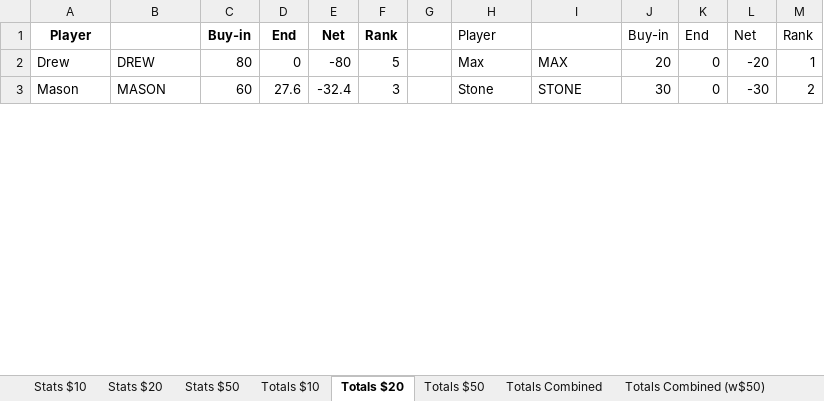
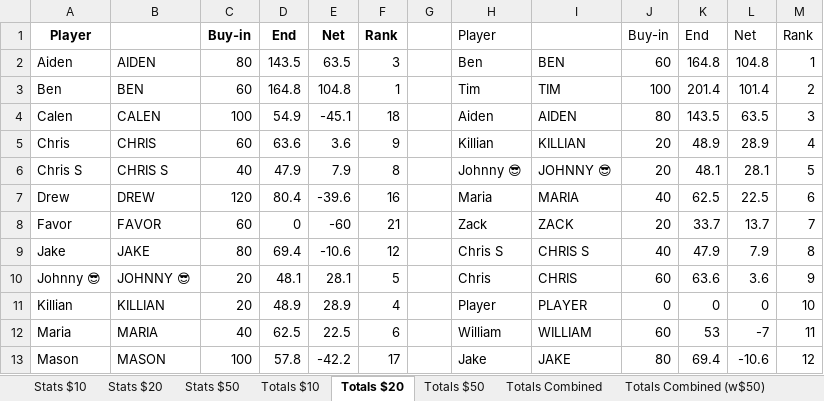
Before and after one commit to bwgoulet/poker-stats, an Excel workbook: data/fall-2026.xlsx, sheet Totals $20, drawn as a sheet; only a part is shown; values as stored, in another font and other column widths than the file's, no borders; charts and pictures and conditional formats not drawn; addresses are those after the commit; the diff covers the shown part only; the diff names each change by its address in the sheet, - before the commit and + after, or states it on an @@ line.

```diff
--- a/data/fall-2026.xlsx (sheet Totals $20)
+++ b/data/fall-2026.xlsx (sheet Totals $20)
+row 2: Aiden | AIDEN | 80 | 143.5 | 63.5 | 3 |  | Ben | BEN | 60 | 164.8 | 104.8 | 1
+row 3: Ben | BEN | 60 | 164.8 | 104.8 | 1 |  | Tim | TIM | 100 | 201.4 | 101.4 | 2
+row 4: Calen | CALEN | 100 | 54.9 | -45.1 | 18 |  | Aiden | AIDEN | 80 | 143.5 | 63.5 | 3
+row 5: Chris | CHRIS | 60 | 63.6 | 3.6 | 9 |  | Killian | KILLIAN | 20 | 48.9 | 28.9 | 4
+row 6: Chris S | CHRIS S | 40 | 47.9 | 7.9 | 8 |  | Johnny 😎 | JOHNNY 😎 | 20 | 48.1 | 28.1 | 5
-C7: 80
+C7: 120
-D7: 0
+D7: 80.4
-E7: -80
+E7: -39.6
-F7: 5
+F7: 16
-H7: Max
+H7: Maria
-I7: MAX
+I7: MARIA
-J7: 20
+J7: 40
-K7: 0
+K7: 62.5
-L7: -20
+L7: 22.5
-M7: 1
+M7: 6
+row 8: Favor | FAVOR | 60 | 0 | -60 | 21 |  | Zack | ZACK | 20 | 33.7 | 13.7 | 7
+row 9: Jake | JAKE | 80 | 69.4 | -10.6 | 12 |  | Chris S | CHRIS S | 40 | 47.9 | 7.9 | 8
+row 10: Johnny 😎 | JOHNNY 😎 | 20 | 48.1 | 28.1 | 5 |  | Chris | CHRIS | 60 | 63.6 | 3.6 | 9
+row 11: Killian | KILLIAN | 20 | 48.9 | 28.9 | 4 |  | Player | PLAYER | 0 | 0 | 0 | 10
+row 12: Maria | MARIA | 40 | 62.5 | 22.5 | 6 |  | William | WILLIAM | 60 | 53 | -7 | 11
-C13: 60
+C13: 100
-D13: 27.6
+D13: 57.8
-E13: -32.4
+E13: -42.2
-F13: 3
+F13: 17
-H13: Stone
+H13: Jake
-I13: STONE
+I13: JAKE
-J13: 30
+J13: 80
-K13: 0
+K13: 69.4
-L13: -30
+L13: -10.6
-M13: 2
+M13: 12
```
Also changed, not shown: 6 added rows and 27 edited cells elsewhere in this sheet, sheet Totals Combined (w$50), sheet Totals Combined, sheet Stats $20, formulas that keep their value.
